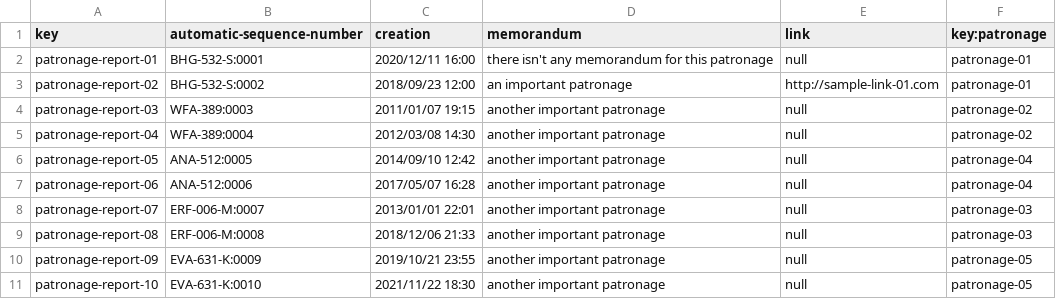
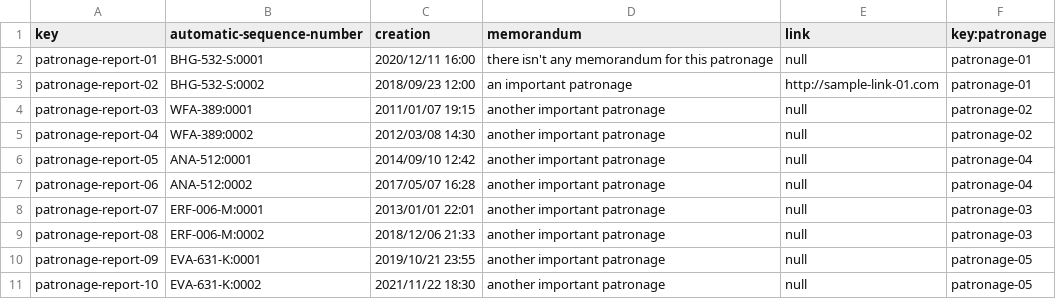
Before and after one commit to marinaramirofde/Acme-Toolkits-1, a CSV file: src/main/webapp/WEB-INF/resources/sample-data/patronage-report.csv, drawn as a sheet.

```diff
--- a/src/main/webapp/WEB-INF/resources/sample-data/patronage-report.csv
+++ b/src/main/webapp/WEB-INF/resources/sample-data/patronage-report.csv
@@ -3,9 +3,9 @@ patronage-report-01,BHG-532-S:0001,2020/12/11 16:00,there isn't any memorandum f
 patronage-report-02,BHG-532-S:0002,2018/09/23 12:00,an important patronage,http://sample-link-01.com,patronage-01
-patronage-report-03,WFA-389:0003,2011/01/07 19:15,another important patronage,null,patronage-02
-patronage-report-04,WFA-389:0004,2012/03/08 14:30,another important patronage,null,patronage-02
-patronage-report-05,ANA-512:0005,2014/09/10 12:42,another important patronage,null,patronage-04
-patronage-report-06,ANA-512:0006,2017/05/07 16:28,another important patronage,null,patronage-04
-patronage-report-07,ERF-006-M:0007,2013/01/01 22:01,another important patronage,null,patronage-03
-patronage-report-08,ERF-006-M:0008,2018/12/06 21:33,another important patronage,null,patronage-03
-patronage-report-09,EVA-631-K:0009,2019/10/21 23:55,another important patronage,null,patronage-05
-patronage-report-10,EVA-631-K:0010,2021/11/22 18:30,another important patronage,null,patronage-05
+patronage-report-03,WFA-389:0001,2011/01/07 19:15,another important patronage,null,patronage-02
+patronage-report-04,WFA-389:0002,2012/03/08 14:30,another important patronage,null,patronage-02
+patronage-report-05,ANA-512:0001,2014/09/10 12:42,another important patronage,null,patronage-04
+patronage-report-06,ANA-512:0002,2017/05/07 16:28,another important patronage,null,patronage-04
+patronage-report-07,ERF-006-M:0001,2013/01/01 22:01,another important patronage,null,patronage-03
+patronage-report-08,ERF-006-M:0002,2018/12/06 21:33,another important patronage,null,patronage-03
+patronage-report-09,EVA-631-K:0001,2019/10/21 23:55,another important patronage,null,patronage-05
+patronage-report-10,EVA-631-K:0002,2021/11/22 18:30,another important patronage,null,patronage-05
```
Also changed, not shown: 11 other files.
